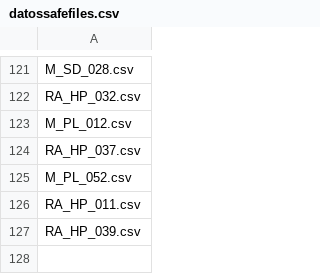
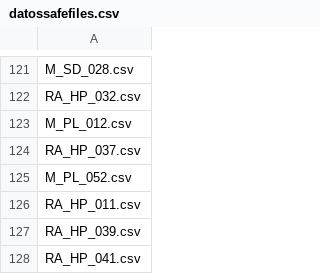
Before and after one commit to jgalgarra/bipartgraph, a CSV file: conf/datossafefiles.csv, drawn as a sheet; only a part is shown, gaps mark what is left out.

```diff
--- a/conf/datossafefiles.csv
+++ b/conf/datossafefiles.csv
@@ -127 +127,2 @@
 "RA_HP_039.csv"
+"RA_HP_041.csv"
```
Also changed, not shown: conf/labelcolors.csv, resources/controls_jsonfields.csv, 8 other files.
